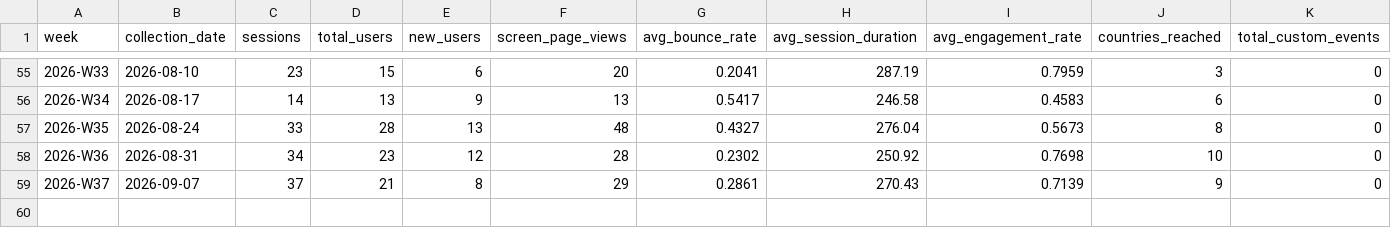
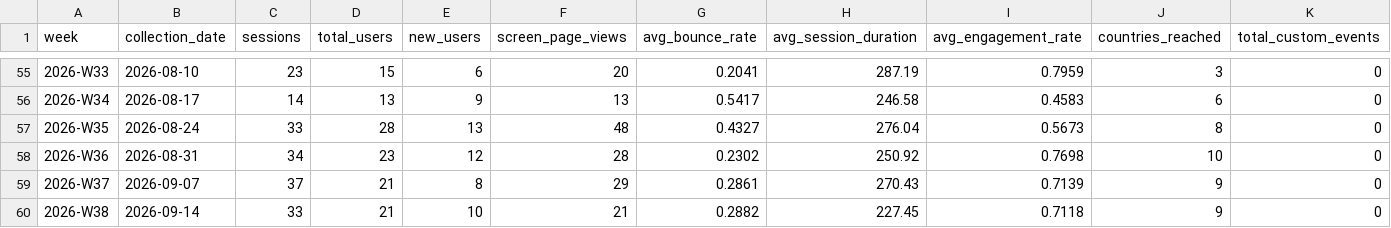
Before and after one commit to EarthBiogenome/dashboard, a CSV file: web-analytics/weekly_web_analytics.csv, drawn as a sheet; only a part is shown, gaps mark what is left out; rows hold the shown columns only; the diff names each change by its address in the sheet, - before the commit and + after, or states it on an @@ line.

```diff
--- a/web-analytics/weekly_web_analytics.csv
+++ b/web-analytics/weekly_web_analytics.csv
+row 60: 2026-W38 | 2026-09-14 | 33 | 21 | 10 | 21 | 0.2882 | 227.45 | 0.7118 | 9 | 0
```
Also changed, not shown: 1 other file.
